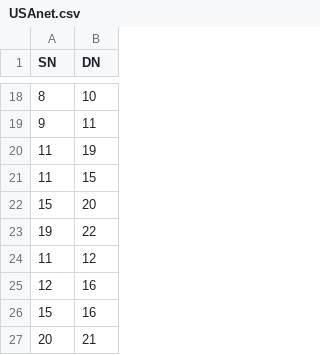
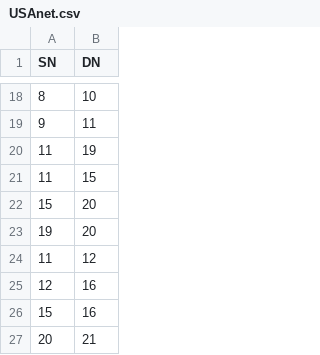
Before and after one commit to xuan0802/availability-cluster-placement, a CSV file: avai_cluster_placement/topos/USAnet.csv, drawn as a sheet; only a part is shown, gaps mark what is left out.

```diff
--- a/avai_cluster_placement/topos/USAnet.csv
+++ b/avai_cluster_placement/topos/USAnet.csv
@@ -22,3 +22,3 @@
 15,20
-19,22
+19,20
 11,12
```
Also changed, not shown: 10 other files.
